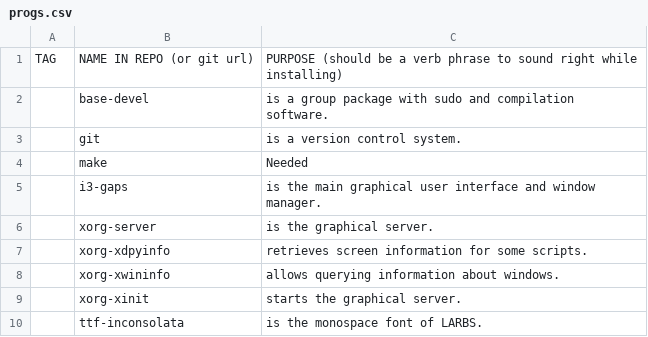
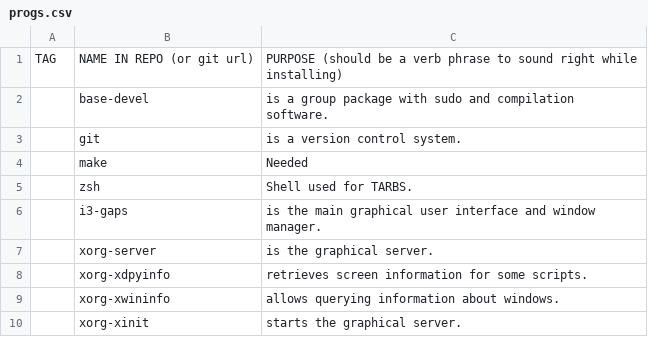
Before and after one commit to allbombson/TARBS, a CSV file: progs.csv, drawn as a sheet; only a part is shown; the shorter side is filled out with more unchanged rows.

Commit message:
Update progs.csv

```diff
--- a/progs.csv
+++ b/progs.csv
@@ -4,2 +4,3 @@ TAG,NAME IN REPO (or git url),PURPOSE (should be a verb phrase to sound right wh
 ,make,Needed
+,zsh, Shell used for TARBS.
 ,i3-gaps,is the main graphical user interface and window manager.
```
